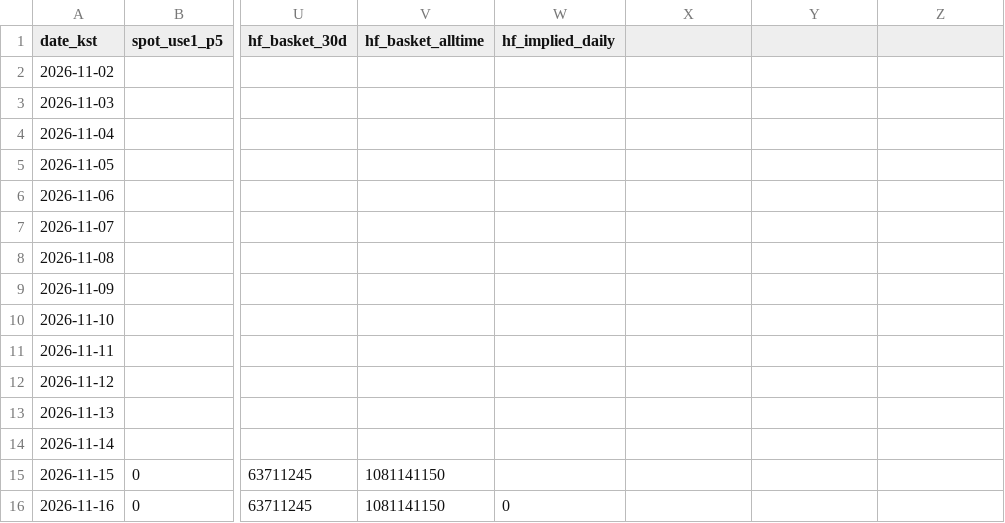
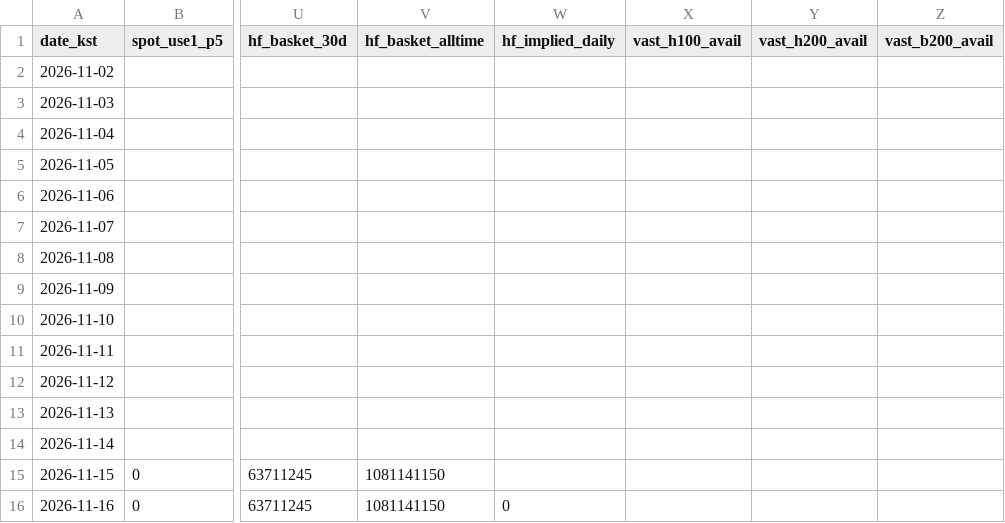
Before and after one commit to hyunsoojung0-cmd/ai-demand-tracker, a CSV file: data/history.csv, drawn as a sheet; only a part is shown, gaps mark what is left out; the diff names each change by its address in the sheet, - before the commit and + after, or states it on an @@ line.

```diff
--- a/data/history.csv
+++ b/data/history.csv
-X1: (empty)
+X1: vast_h100_avail
-Y1: (empty)
+Y1: vast_h200_avail
-Z1: (empty)
+Z1: vast_b200_avail
```
Also changed, not shown: 23 other files.
